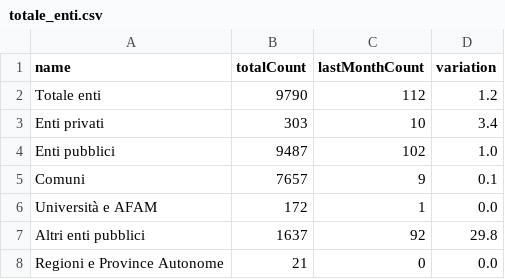
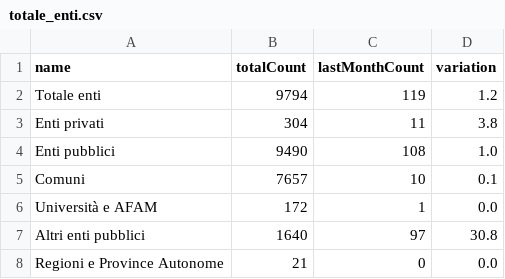
Before and after one commit to italia/pdnd-opendata, a CSV file: data/totale_enti.csv, drawn as a sheet.

Commit message:
data/totale_enti.csv updated

```diff
--- a/data/totale_enti.csv
+++ b/data/totale_enti.csv
@@ -1,8 +1,8 @@
 name,totalCount,lastMonthCount,variation
-Totale enti,9790,112,1.2
-Enti privati,303,10,3.4
-Enti pubblici,9487,102,1.0
-Comuni,7657,9,0.1
+Totale enti,9794,119,1.2
+Enti privati,304,11,3.8
+Enti pubblici,9490,108,1.0
+Comuni,7657,10,0.1
 Università e AFAM,172,1,0.0
-Altri enti pubblici,1637,92,29.8
+Altri enti pubblici,1640,97,30.8
 Regioni e Province Autonome,21,0,0.0
```
